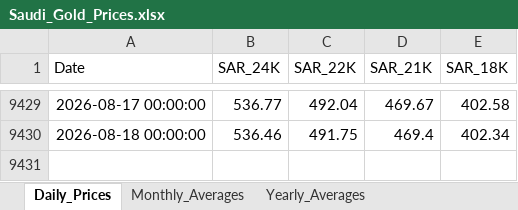
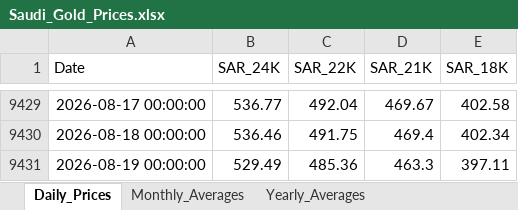
Before and after one commit to SRCantona/Gold-Price-Analytics, an Excel workbook: data/Saudi_Gold_Prices.xlsx, sheet Daily_Prices, drawn as a sheet; only a part is shown, gaps mark what is left out; values as stored, in another font and other column widths than the file's, no borders; the diff names each change by its address in the sheet, - before the commit and + after, or states it on an @@ line.

```diff
--- a/data/Saudi_Gold_Prices.xlsx (sheet Daily_Prices)
+++ b/data/Saudi_Gold_Prices.xlsx (sheet Daily_Prices)
+row 9431: 2026-08-19 00:00:00 | 529.49 | 485.36 | 463.3 | 397.11
```
Also changed, not shown: sheet Yearly_Averages, sheet Monthly_Averages.
